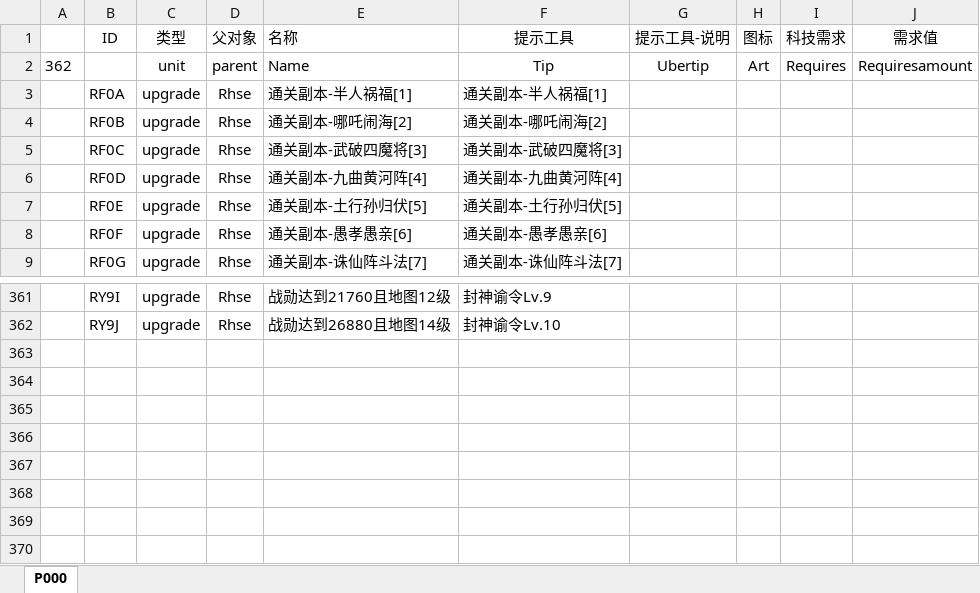
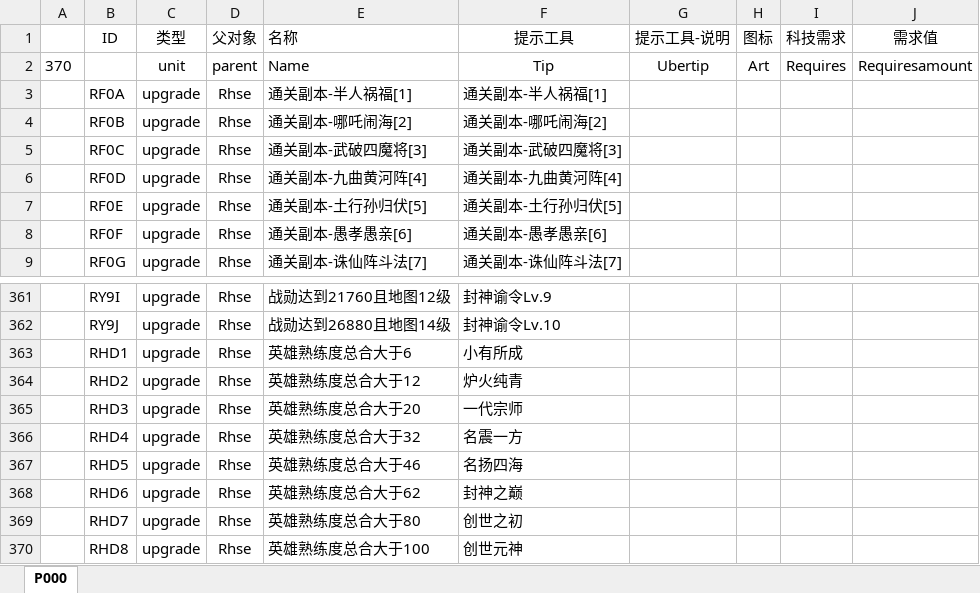
Before and after one commit to MageEgg/MageGame, an Excel workbook: 封神榜科技v0.0.1.xlsm, sheet P000, drawn as a sheet; only a part is shown, gaps mark what is left out; values as stored, in another font and other column widths than the file's, no borders; the diff names each change by its address in the sheet, - before the commit and + after, or states it on an @@ line.

```diff
--- a/封神榜科技v0.0.1.xlsm (sheet P000)
+++ b/封神榜科技v0.0.1.xlsm (sheet P000)
-A2: 362
+A2: 370
+row 363:  | RHD1 | upgrade | Rhse | 英雄熟练度总合大于6 | 小有所成
+row 364:  | RHD2 | upgrade | Rhse | 英雄熟练度总合大于12 | 炉火纯青
+row 365:  | RHD3 | upgrade | Rhse | 英雄熟练度总合大于20 | 一代宗师
+row 366:  | RHD4 | upgrade | Rhse | 英雄熟练度总合大于32 | 名震一方
+row 367:  | RHD5 | upgrade | Rhse | 英雄熟练度总合大于46 | 名扬四海
+row 368:  | RHD6 | upgrade | Rhse | 英雄熟练度总合大于62 | 封神之巅
+row 369:  | RHD7 | upgrade | Rhse | 英雄熟练度总合大于80 | 创世之初
+row 370:  | RHD8 | upgrade | Rhse | 英雄熟练度总合大于100 | 创世元神
```
Also changed, not shown: 3 other files.
